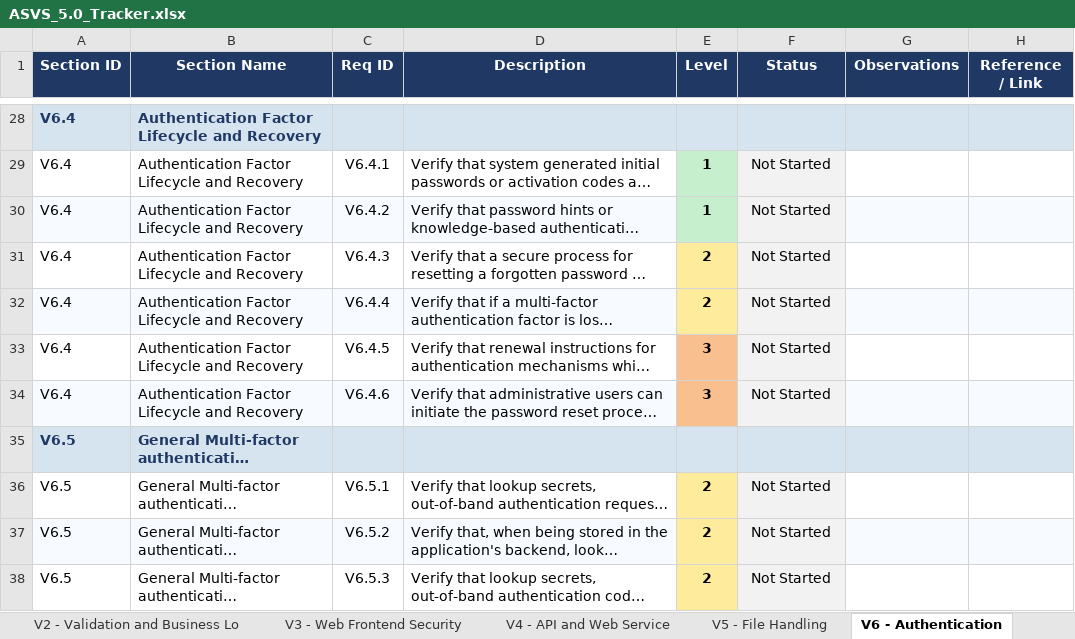
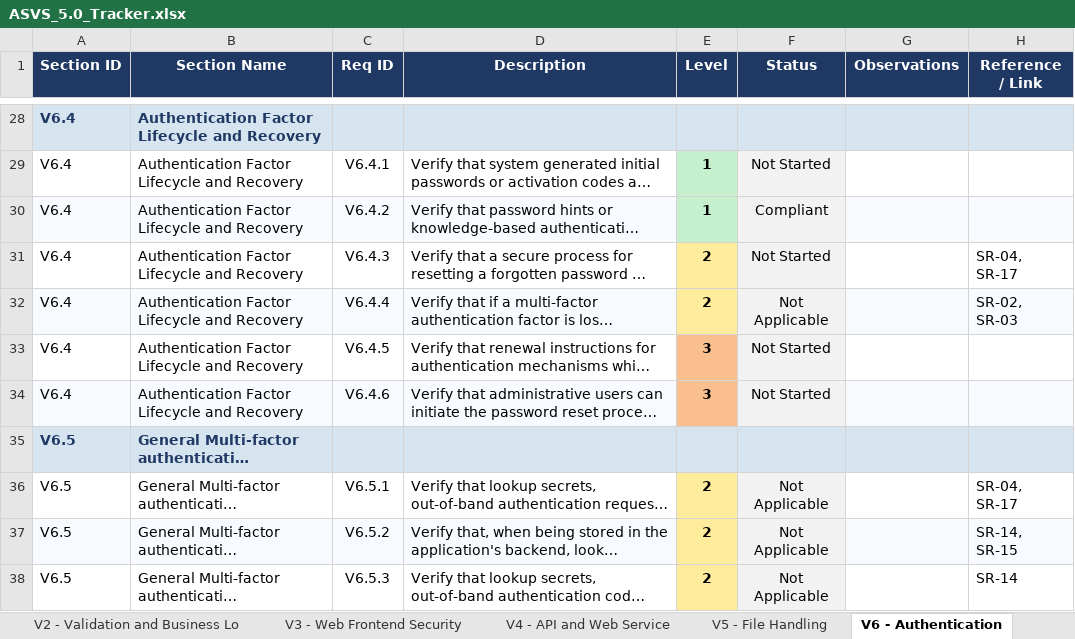
Before and after one commit to mei-desofs/desofs2026-thu_crr_2, an Excel workbook: Deliverables/Phase_1/ASVS_5.0_Tracker.xlsx, sheet V6 - Authentication, drawn as a sheet; only a part is shown, gaps mark what is left out; long unchanged cells end in …; values as stored, in another font and other column widths than the file's, no borders; conditional formats not drawn; the diff covers the shown part only; the diff names each change by its address in the sheet, - before the commit and + after, or states it on an @@ line.

```diff
--- a/Deliverables/Phase_1/ASVS_5.0_Tracker.xlsx (sheet V6 - Authentication)
+++ b/Deliverables/Phase_1/ASVS_5.0_Tracker.xlsx (sheet V6 - Authentication)
-F30 (Status): Not Started
+F30 (Status): Compliant
-H31 (Reference / Link): (empty)
+H31 (Reference / Link): SR-04, SR-17
-F32 (Status): Not Started
+F32 (Status): Not Applicable
-H32 (Reference / Link): (empty)
+H32 (Reference / Link): SR-02, SR-03
-F36:F38 (Status): Not Started
+F36:F38 (Status): Not Applicable
-H36 (Reference / Link): (empty)
+H36 (Reference / Link): SR-04, SR-17
-H37 (Reference / Link): (empty)
+H37 (Reference / Link): SR-14, SR-15
-H38 (Reference / Link): (empty)
+H38 (Reference / Link): SR-14
```
Also changed, not shown: 36 edited cells elsewhere in this sheet, sheet V10 - OAuth and OIDC, sheet V1 - Encoding and Sanitization, sheet Summary, sheet V3 - Web Frontend Security, sheet V11 - Cryptography, sheet V7 - Session Management, 11 more sheets, charts or pictures.
